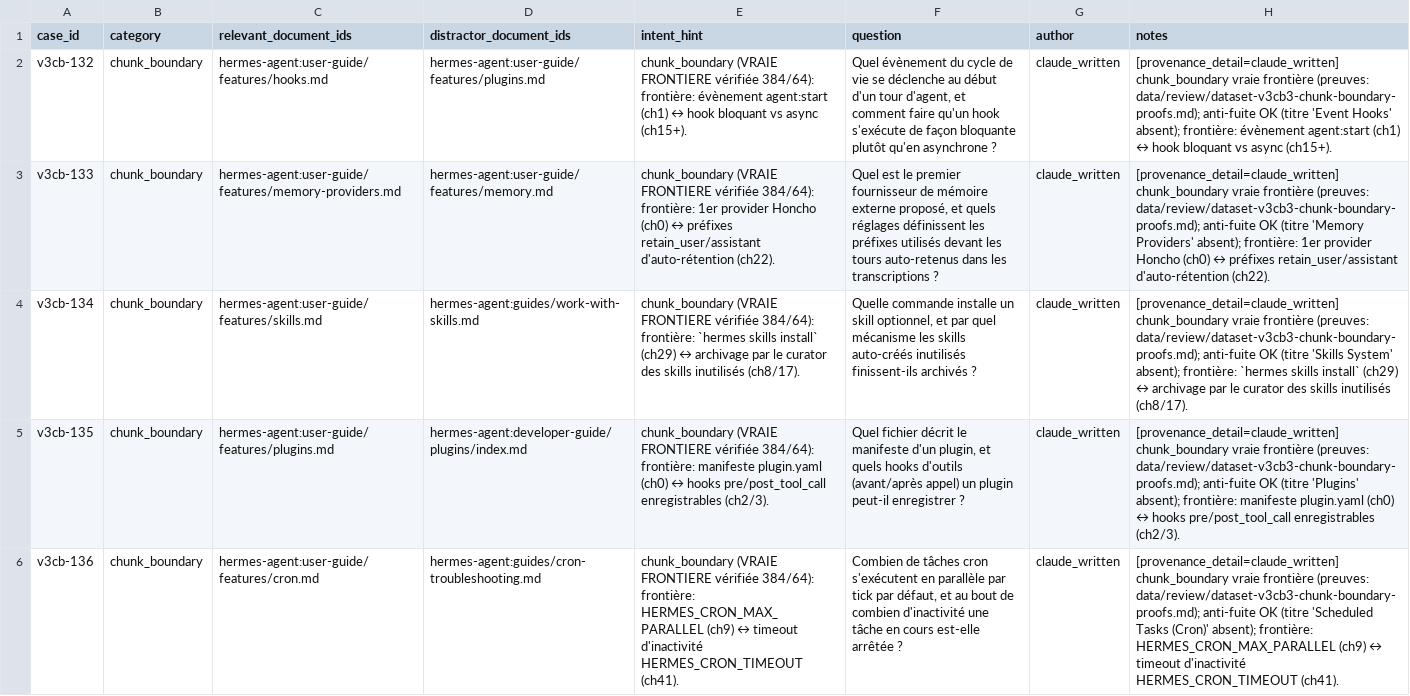
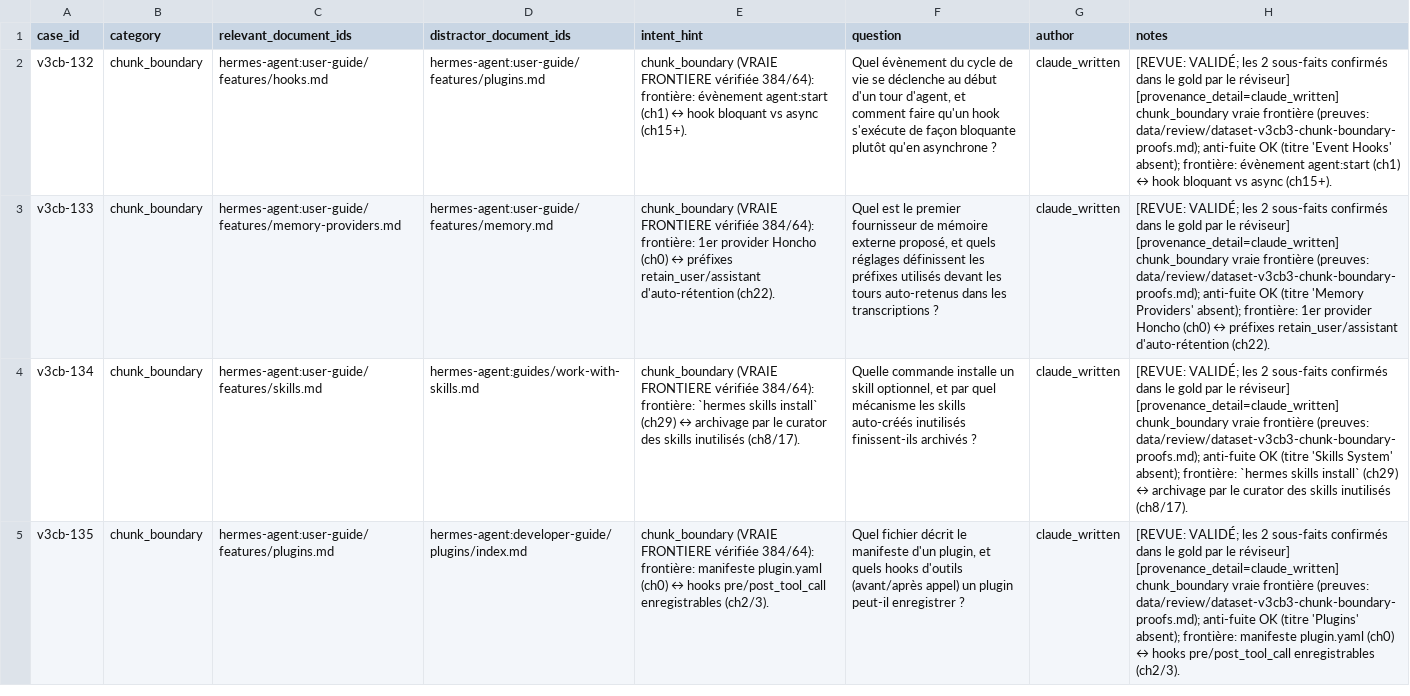
Before and after one commit to devicodeclaude-web/Rag-hermes-agent-, a CSV file: data/review/dataset-batch15-chunkboundary.csv, drawn as a sheet; only a part is shown; the diff covers the shown part only; the diff names each change by its address in the sheet, - before the commit and + after, or states it on an @@ line.

Commit message:
review(batch15): 8/10 validés — v3cb-136 et v3cb-141 rejetés (sous-fait dans le distracteur)
136: timeout inactivité 600s dans cron-troubleshooting (distracteur), pas cron.md.
141: seuil compression 0.50 dans context-compression (distracteur), pas configuration.md.
Rejetés archivés dans dataset-batch15-rejected.csv.

```diff
--- a/data/review/dataset-batch15-chunkboundary.csv
+++ b/data/review/dataset-batch15-chunkboundary.csv
-H2 (notes): [provenance_detail=claude_written] chunk_boundary…
+H2 (notes): [REVUE: VALIDÉ; les 2 sous-faits confirmés dans le gold par le réviseur] [provenance_detail=claude_written] chunk_boundary…
-H3 (notes): [provenance_detail=claude_written] chunk_boundary…
+H3 (notes): [REVUE: VALIDÉ; les 2 sous-faits confirmés dans le gold par le réviseur] [provenance_detail=claude_written] chunk_boundary…
-H4 (notes): [provenance_detail=claude_written] chunk_boundary…
+H4 (notes): [REVUE: VALIDÉ; les 2 sous-faits confirmés dans le gold par le réviseur] [provenance_detail=claude_written] chunk_boundary…
-H5 (notes): [provenance_detail=claude_written] chunk_boundary…
+H5 (notes): [REVUE: VALIDÉ; les 2 sous-faits confirmés dans le gold par le réviseur] [provenance_detail=claude_written] chunk_boundary…
-row 6: v3cb-136 | chunk_boundary | hermes-agent:user-guide/features/cron.md | hermes-agent:guides/cron-troubleshooting.md | chunk_boundary (VRAIE FRONTIERE vérifiée 384/64): frontière: HERMES_CRON_MAX_PARALLEL (ch9) ↔ timeout d'inactivité HERMES_CRON_TIMEOUT (ch41). | Combien de tâches cron s'exécutent en parallèle par tick par défaut, et au bout de combien d'inactivité une tâche en cours est-elle arrêtée ? | claude_written | [provenance_detail=claude_written] chunk_boundary vraie frontière (preuves: data/review/dataset-v3cb3-chunk-boundary-proofs.md); anti-fuite OK (titre 'Scheduled Tasks (Cron)' absent); frontière: HERMES_CRON_MAX_PARALLEL (ch9) ↔ timeout d'inactivité HERMES_CRON_TIMEOUT (ch41).
```
Also changed, not shown: 1 removed row and 4 edited cells elsewhere in this file, 1 other file.
